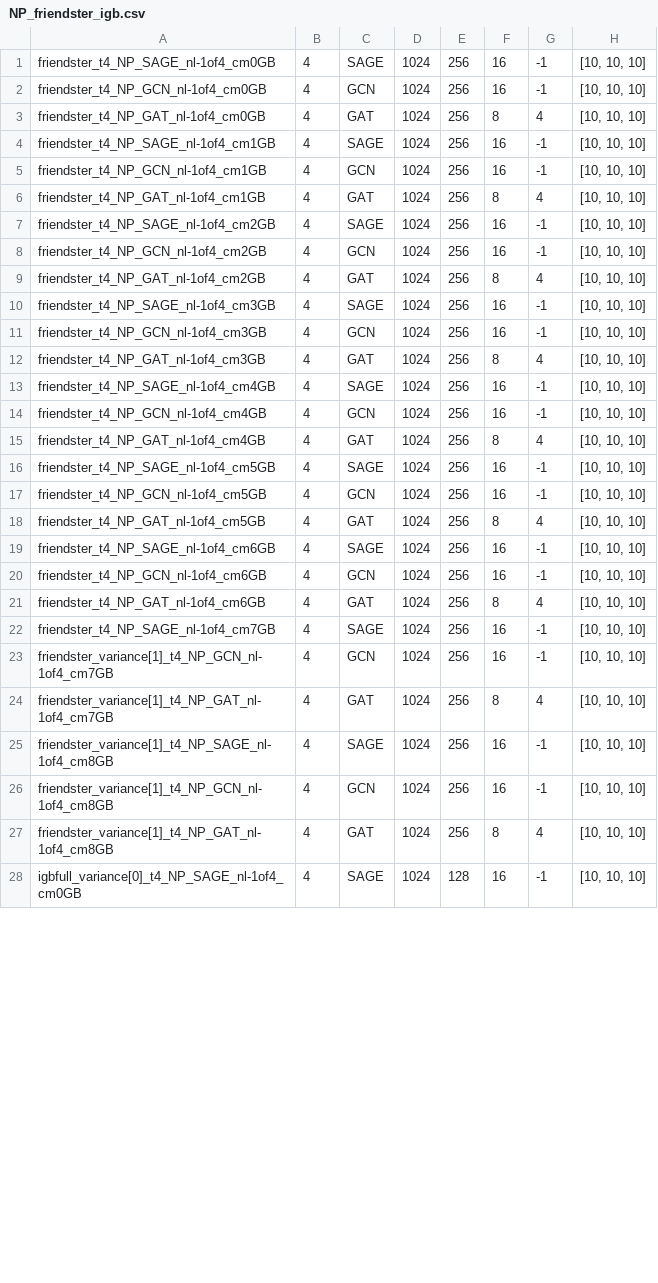
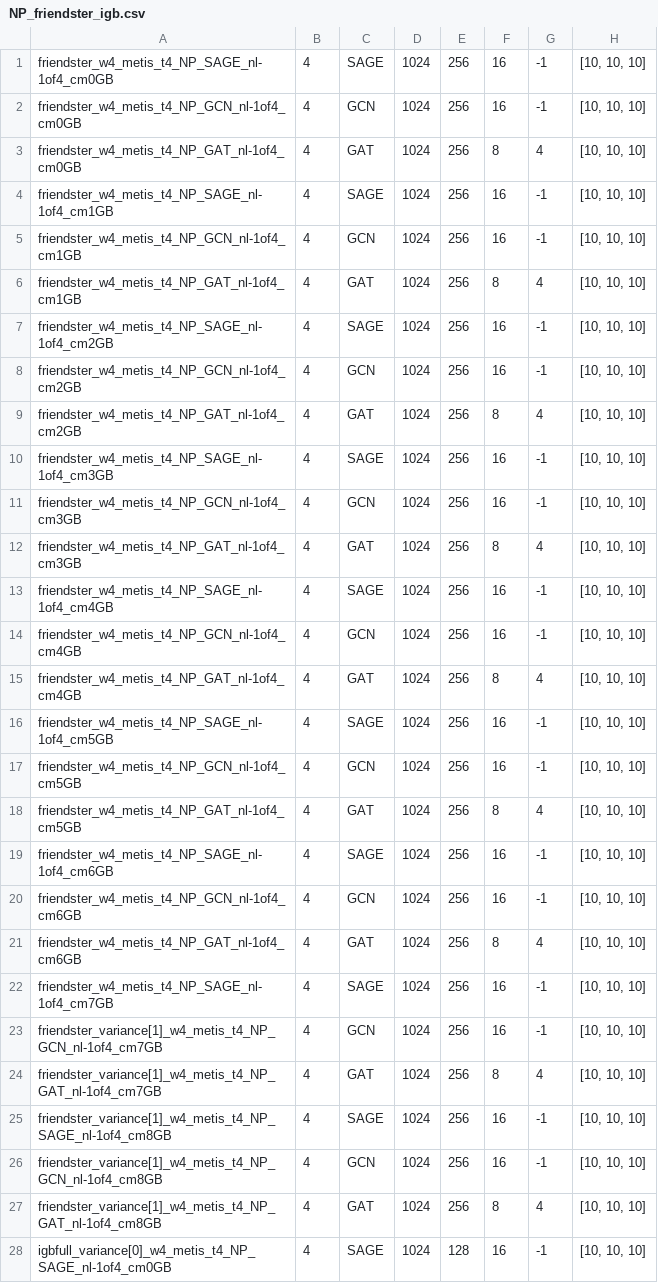
Before and after one commit to kaihaoma/APT, a CSV file: outputs/speed/single_machine/NP_friendster_igb.csv, drawn as a sheet; only a part is shown; the diff covers the shown part only; the diff names each change by its address in the sheet, - before the commit and + after, or states it on an @@ line.

```diff
--- a/outputs/speed/single_machine/NP_friendster_igb.csv
+++ b/outputs/speed/single_machine/NP_friendster_igb.csv
-A1: friendster_t4_NP_SAGE_nl-1of4_cm0GB
+A1: friendster_w4_metis_t4_NP_SAGE_nl-1of4_cm0GB
-A2: friendster_t4_NP_GCN_nl-1of4_cm0GB
+A2: friendster_w4_metis_t4_NP_GCN_nl-1of4_cm0GB
-A3: friendster_t4_NP_GAT_nl-1of4_cm0GB
+A3: friendster_w4_metis_t4_NP_GAT_nl-1of4_cm0GB
-A4: friendster_t4_NP_SAGE_nl-1of4_cm1GB
+A4: friendster_w4_metis_t4_NP_SAGE_nl-1of4_cm1GB
-A5: friendster_t4_NP_GCN_nl-1of4_cm1GB
+A5: friendster_w4_metis_t4_NP_GCN_nl-1of4_cm1GB
-A6: friendster_t4_NP_GAT_nl-1of4_cm1GB
+A6: friendster_w4_metis_t4_NP_GAT_nl-1of4_cm1GB
-A7: friendster_t4_NP_SAGE_nl-1of4_cm2GB
+A7: friendster_w4_metis_t4_NP_SAGE_nl-1of4_cm2GB
-A8: friendster_t4_NP_GCN_nl-1of4_cm2GB
+A8: friendster_w4_metis_t4_NP_GCN_nl-1of4_cm2GB
-A9: friendster_t4_NP_GAT_nl-1of4_cm2GB
+A9: friendster_w4_metis_t4_NP_GAT_nl-1of4_cm2GB
-A10: friendster_t4_NP_SAGE_nl-1of4_cm3GB
+A10: friendster_w4_metis_t4_NP_SAGE_nl-1of4_cm3GB
-A11: friendster_t4_NP_GCN_nl-1of4_cm3GB
+A11: friendster_w4_metis_t4_NP_GCN_nl-1of4_cm3GB
-A12: friendster_t4_NP_GAT_nl-1of4_cm3GB
+A12: friendster_w4_metis_t4_NP_GAT_nl-1of4_cm3GB
-A13: friendster_t4_NP_SAGE_nl-1of4_cm4GB
+A13: friendster_w4_metis_t4_NP_SAGE_nl-1of4_cm4GB
-A14: friendster_t4_NP_GCN_nl-1of4_cm4GB
+A14: friendster_w4_metis_t4_NP_GCN_nl-1of4_cm4GB
-A15: friendster_t4_NP_GAT_nl-1of4_cm4GB
+A15: friendster_w4_metis_t4_NP_GAT_nl-1of4_cm4GB
-A16: friendster_t4_NP_SAGE_nl-1of4_cm5GB
+A16: friendster_w4_metis_t4_NP_SAGE_nl-1of4_cm5GB
-A17: friendster_t4_NP_GCN_nl-1of4_cm5GB
+A17: friendster_w4_metis_t4_NP_GCN_nl-1of4_cm5GB
-A18: friendster_t4_NP_GAT_nl-1of4_cm5GB
+A18: friendster_w4_metis_t4_NP_GAT_nl-1of4_cm5GB
-A19: friendster_t4_NP_SAGE_nl-1of4_cm6GB
+A19: friendster_w4_metis_t4_NP_SAGE_nl-1of4_cm6GB
-A20: friendster_t4_NP_GCN_nl-1of4_cm6GB
+A20: friendster_w4_metis_t4_NP_GCN_nl-1of4_cm6GB
-A21: friendster_t4_NP_GAT_nl-1of4_cm6GB
+A21: friendster_w4_metis_t4_NP_GAT_nl-1of4_cm6GB
-A22: friendster_t4_NP_SAGE_nl-1of4_cm7GB
+A22: friendster_w4_metis_t4_NP_SAGE_nl-1of4_cm7GB
-A23: friendster_variance[1]_t4_NP_GCN_nl-1of4_cm7GB
+A23: friendster_variance[1]_w4_metis_t4_NP_GCN_nl-1of4_cm7GB
-A24: friendster_variance[1]_t4_NP_GAT_nl-1of4_cm7GB
+A24: friendster_variance[1]_w4_metis_t4_NP_GAT_nl-1of4_cm7GB
-A25: friendster_variance[1]_t4_NP_SAGE_nl-1of4_cm8GB
+A25: friendster_variance[1]_w4_metis_t4_NP_SAGE_nl-1of4_cm8GB
-A26: friendster_variance[1]_t4_NP_GCN_nl-1of4_cm8GB
+A26: friendster_variance[1]_w4_metis_t4_NP_GCN_nl-1of4_cm8GB
-A27: friendster_variance[1]_t4_NP_GAT_nl-1of4_cm8GB
+A27: friendster_variance[1]_w4_metis_t4_NP_GAT_nl-1of4_cm8GB
-A28: igbfull_variance[0]_t4_NP_SAGE_nl-1of4_cm0GB
+A28: igbfull_variance[0]_w4_metis_t4_NP_SAGE_nl-1of4_cm0GB
```
Also changed, not shown: 23 edited cells elsewhere in this file, outputs/micro/varying_hidden_dim.csv, 2 other files.
